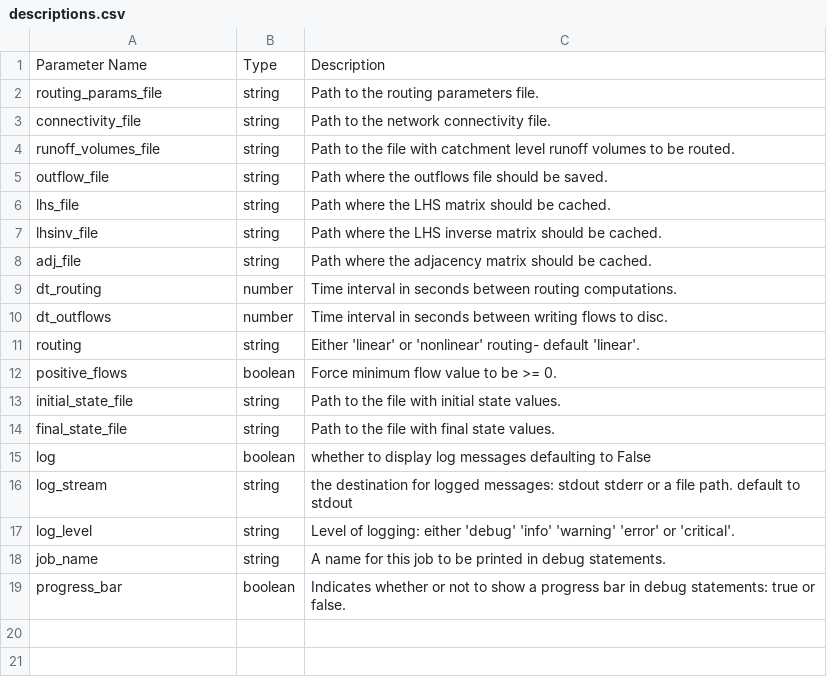
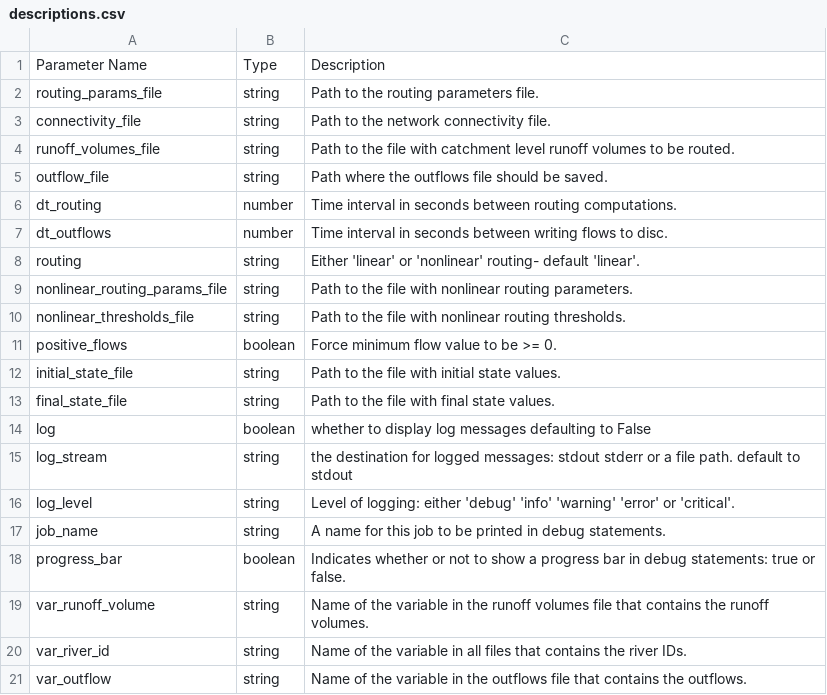
Before and after one commit to rileyhales/river-route, a CSV file: config_files/descriptions.csv, drawn as a sheet; removed rows and columns are numbered as before the commit, all else as after; the diff names each change by its address in the sheet, - before the commit and + after, or states it on an @@ line.

Commit message:
parameterize variable names

```diff
--- a/config_files/descriptions.csv
+++ b/config_files/descriptions.csv
-row 6: lhs_file | string | Path where the LHS matrix should be cached.
-row 7: lhsinv_file | string | Path where the LHS inverse matrix should be cached.
-row 8: adj_file | string | Path where the adjacency matrix should be cached.
+row 9: nonlinear_routing_params_file | string | Path to the file with nonlinear routing parameters.
+row 10: nonlinear_thresholds_file | string | Path to the file with nonlinear routing thresholds.
+row 19: var_runoff_volume | string | Name of the variable in the runoff volumes file that contains the runoff volumes.
+row 20: var_river_id | string | Name of the variable in all files that contains the river IDs.
+row 21: var_outflow | string | Name of the variable in the outflows file that contains the outflows.
```
Also changed, not shown: 7 other files.
